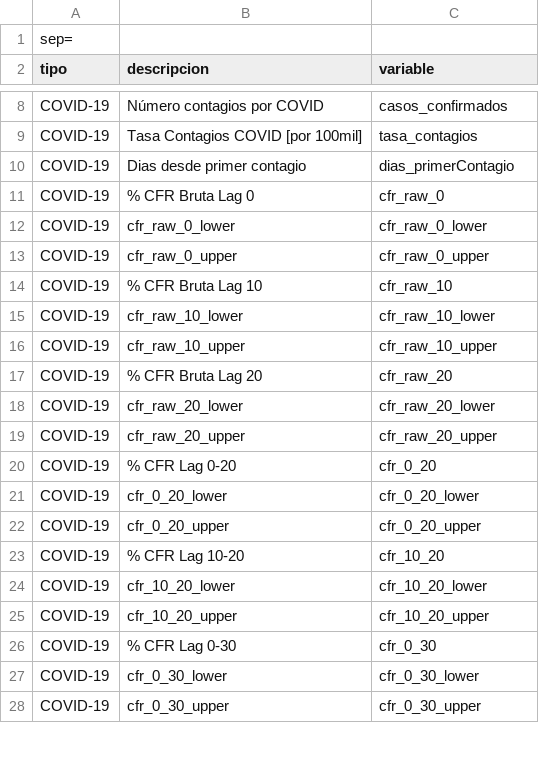
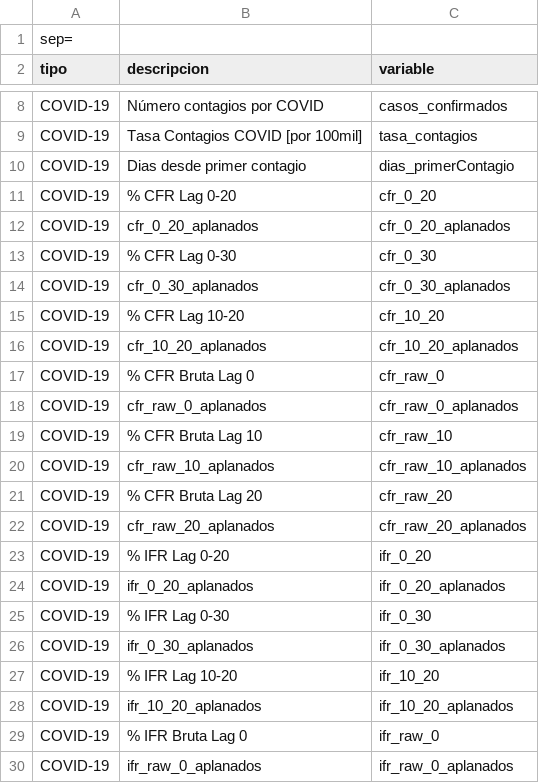
Before and after one commit to pmbusch/Analisis-COVID-MP2.5, a CSV file: Data/Data_Modelo/Diccionario_variables.csv, drawn as a sheet; only a part is shown, gaps mark what is left out; the diff covers the shown part only.

Commit message:
Update comunal data

```diff
--- a/Data/Data_Modelo/Diccionario_variables.csv
+++ b/Data/Data_Modelo/Diccionario_variables.csv
@@ -10,19 +10,21 @@ sep=;
 "COVID-19";"Dias desde primer contagio";"dias_primerContagio"
+"COVID-19";"% CFR Lag 0-20";"cfr_0_20"
+"COVID-19";"cfr_0_20_aplanados";"cfr_0_20_aplanados"
+"COVID-19";"% CFR Lag 0-30";"cfr_0_30"
+"COVID-19";"cfr_0_30_aplanados";"cfr_0_30_aplanados"
+"COVID-19";"% CFR Lag 10-20";"cfr_10_20"
+"COVID-19";"cfr_10_20_aplanados";"cfr_10_20_aplanados"
 "COVID-19";"% CFR Bruta Lag 0";"cfr_raw_0"
-"COVID-19";"cfr_raw_0_lower";"cfr_raw_0_lower"
-"COVID-19";"cfr_raw_0_upper";"cfr_raw_0_upper"
+"COVID-19";"cfr_raw_0_aplanados";"cfr_raw_0_aplanados"
 "COVID-19";"% CFR Bruta Lag 10";"cfr_raw_10"
-"COVID-19";"cfr_raw_10_lower";"cfr_raw_10_lower"
-"COVID-19";"cfr_raw_10_upper";"cfr_raw_10_upper"
+"COVID-19";"cfr_raw_10_aplanados";"cfr_raw_10_aplanados"
 "COVID-19";"% CFR Bruta Lag 20";"cfr_raw_20"
-"COVID-19";"cfr_raw_20_lower";"cfr_raw_20_lower"
-"COVID-19";"cfr_raw_20_upper";"cfr_raw_20_upper"
-"COVID-19";"% CFR Lag 0-20";"cfr_0_20"
-"COVID-19";"cfr_0_20_lower";"cfr_0_20_lower"
-"COVID-19";"cfr_0_20_upper";"cfr_0_20_upper"
-"COVID-19";"% CFR Lag 10-20";"cfr_10_20"
-"COVID-19";"cfr_10_20_lower";"cfr_10_20_lower"
-"COVID-19";"cfr_10_20_upper";"cfr_10_20_upper"
-"COVID-19";"% CFR Lag 0-30";"cfr_0_30"
-"COVID-19";"cfr_0_30_lower";"cfr_0_30_lower"
-"COVID-19";"cfr_0_30_upper";"cfr_0_30_upper"
+"COVID-19";"cfr_raw_20_aplanados";"cfr_raw_20_aplanados"
+"COVID-19";"% IFR Lag 0-20";"ifr_0_20"
+"COVID-19";"ifr_0_20_aplanados";"ifr_0_20_aplanados"
+"COVID-19";"% IFR Lag 0-30";"ifr_0_30"
+"COVID-19";"ifr_0_30_aplanados";"ifr_0_30_aplanados"
+"COVID-19";"% IFR Lag 10-20";"ifr_10_20"
+"COVID-19";"ifr_10_20_aplanados";"ifr_10_20_aplanados"
+"COVID-19";"% IFR Bruta Lag 0";"ifr_raw_0"
+"COVID-19";"ifr_raw_0_aplanados";"ifr_raw_0_aplanados"
```
Also changed, not shown: 4 added rows and 1 edited cell elsewhere in this file, 7 other files.
